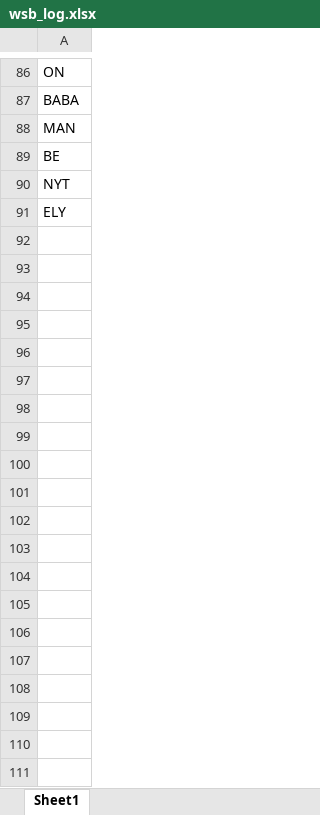
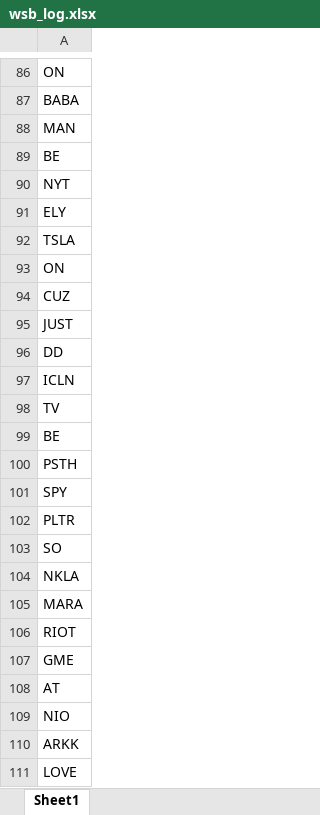
Before and after one commit to brodyu/wsb-nlp-engine, an Excel workbook: wsb_log.xlsx, sheet Sheet1, drawn as a sheet; only a part is shown, gaps mark what is left out; values as stored, in another font and other column widths than the file's, no borders; the diff covers the shown part only; the diff names each change by its address in the sheet, - before the commit and + after, or states it on an @@ line.

```diff
--- a/wsb_log.xlsx (sheet Sheet1)
+++ b/wsb_log.xlsx (sheet Sheet1)
+row 92: TSLA
+row 93: ON
+row 94: CUZ
+row 95: JUST
+row 96: DD
+row 97: ICLN
+row 98: TV
+row 99: BE
+row 100: PSTH
+row 101: SPY
+row 102: PLTR
+row 103: SO
+row 104: NKLA
+row 105: MARA
+row 106: RIOT
+row 107: GME
+row 108: AT
+row 109: NIO
+row 110: ARKK
+row 111: LOVE
```
Also changed, not shown: 72 added rows elsewhere in this sheet, 1 other file.
